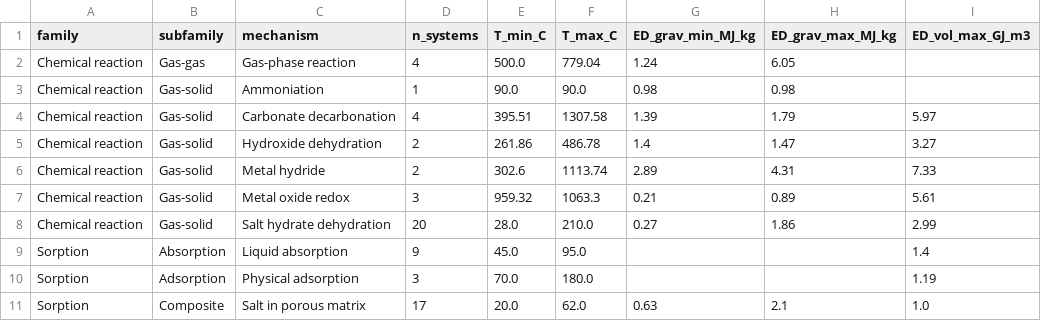
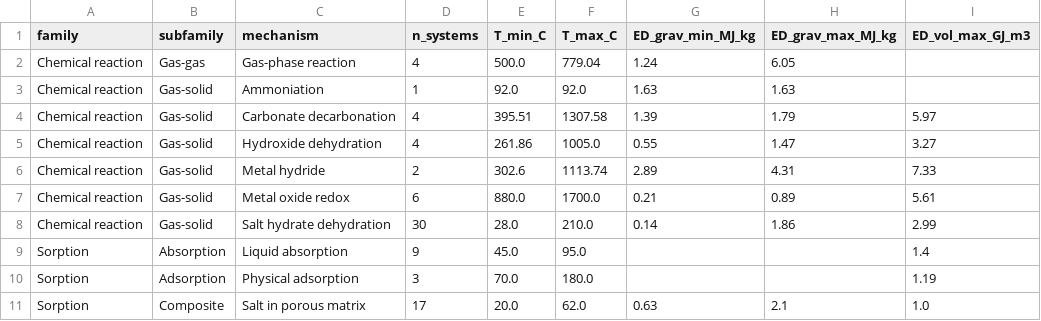
Before and after one commit to christophersathya-bit/thermochemical-energy-storage-database, a CSV file: data/classification_summary.csv, drawn as a sheet.

```diff
--- a/data/classification_summary.csv
+++ b/data/classification_summary.csv
@@ -2,8 +2,8 @@ family,subfamily,mechanism,n_systems,T_min_C,T_max_C,ED_grav_min_MJ_kg,ED_grav_m
 Chemical reaction,Gas-gas,Gas-phase reaction,4,500.0,779.04,1.24,6.05,
-Chemical reaction,Gas-solid,Ammoniation,1,90.0,90.0,0.98,0.98,
+Chemical reaction,Gas-solid,Ammoniation,1,92.0,92.0,1.63,1.63,
 Chemical reaction,Gas-solid,Carbonate decarbonation,4,395.51,1307.58,1.39,1.79,5.97
-Chemical reaction,Gas-solid,Hydroxide dehydration,2,261.86,486.78,1.4,1.47,3.27
+Chemical reaction,Gas-solid,Hydroxide dehydration,4,261.86,1005.0,0.55,1.47,3.27
 Chemical reaction,Gas-solid,Metal hydride,2,302.6,1113.74,2.89,4.31,7.33
-Chemical reaction,Gas-solid,Metal oxide redox,3,959.32,1063.3,0.21,0.89,5.61
-Chemical reaction,Gas-solid,Salt hydrate dehydration,20,28.0,210.0,0.27,1.86,2.99
+Chemical reaction,Gas-solid,Metal oxide redox,6,880.0,1700.0,0.21,0.89,5.61
+Chemical reaction,Gas-solid,Salt hydrate dehydration,30,28.0,210.0,0.14,1.86,2.99
 Sorption,Absorption,Liquid absorption,9,45.0,95.0,,,1.4
```
Also changed, not shown: data/references.csv, 2 other files.
